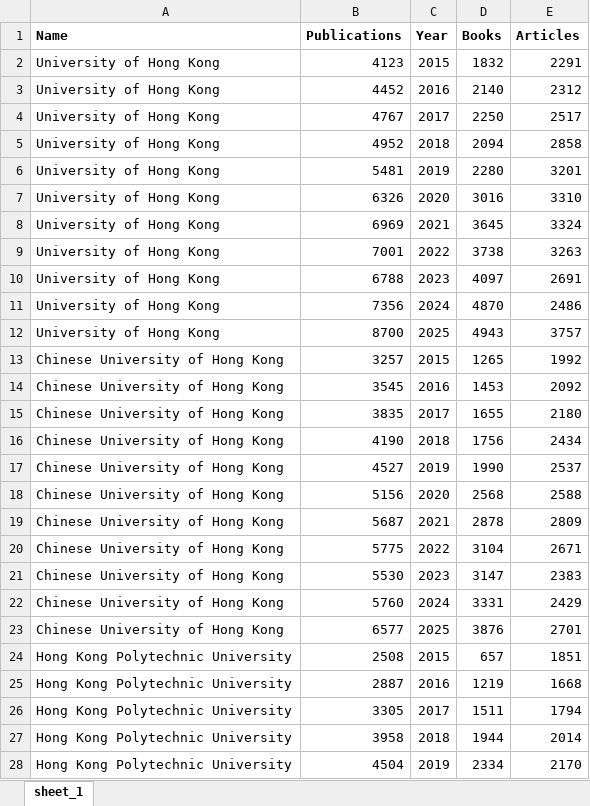
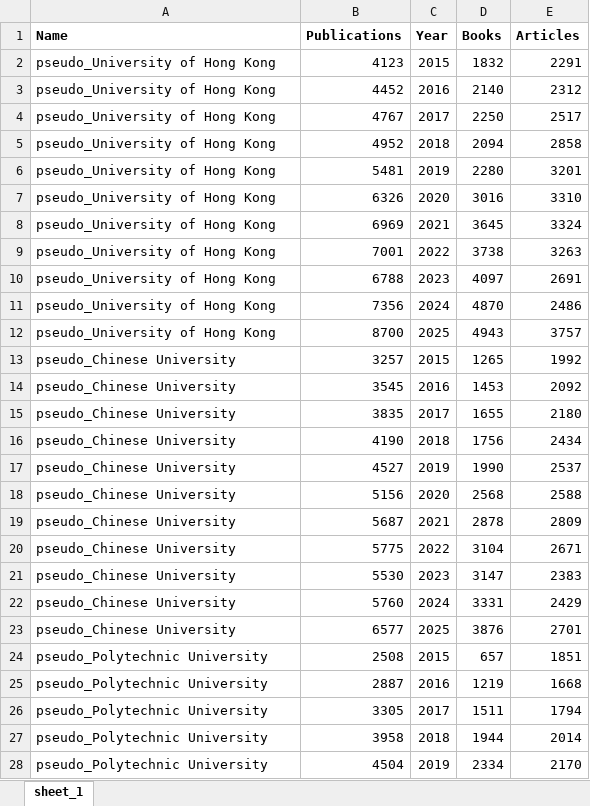
Before and after one commit to michaely-p/202611_workshop, an Excel workbook: 20260629_pseudo_dataset.xlsx, sheet sheet_1, drawn as a sheet; only a part is shown; values as stored, in another font and other column widths than the file's, no borders; the diff covers the shown part only; the diff names each change by its address in the sheet, - before the commit and + after, or states it on an @@ line.

Commit message:
modified the dataset

```diff
--- a/20260629_pseudo_dataset.xlsx (sheet sheet_1)
+++ b/20260629_pseudo_dataset.xlsx (sheet sheet_1)
-A2:A12 (Name): University of Hong Kong
+A2:A12 (Name): pseudo_University of Hong Kong
-A13:A23 (Name): Chinese University of Hong Kong
+A13:A23 (Name): pseudo_Chinese University
-A24:A28 (Name): Hong Kong Polytechnic University
+A24:A28 (Name): pseudo_Polytechnic University
```
Also changed, not shown: 61 edited cells elsewhere in this sheet.
